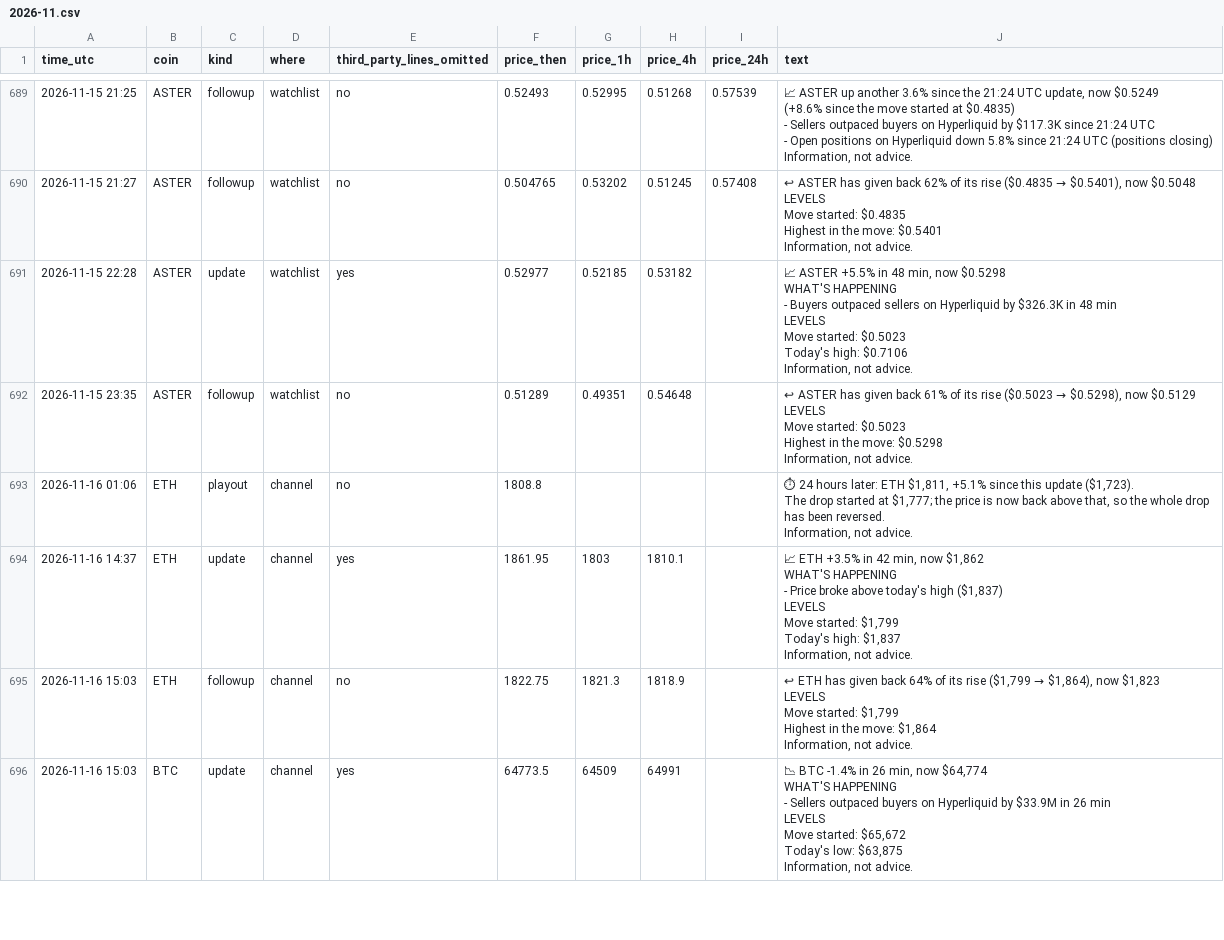
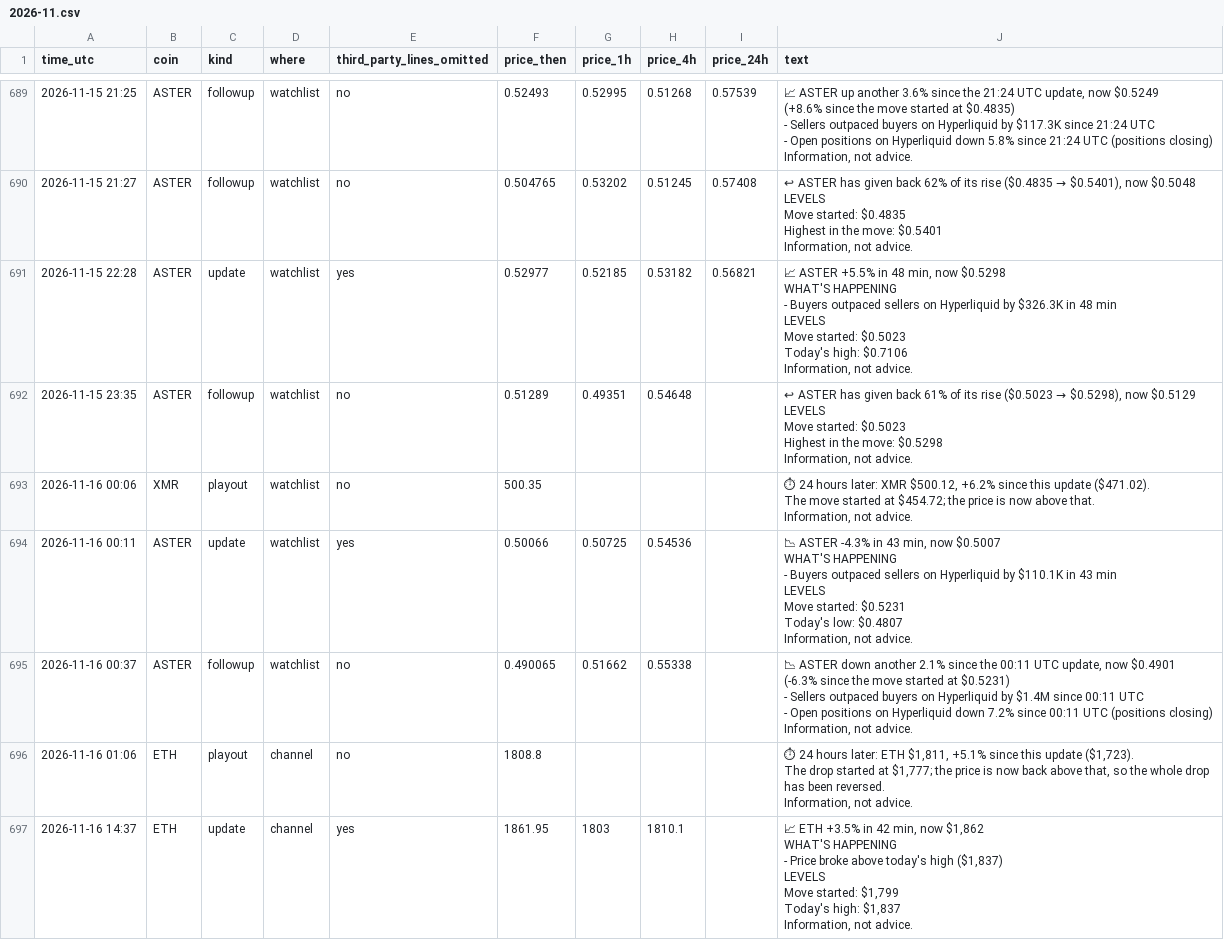
Before and after one commit to dev0xeb/tell-record, a CSV file: 2026-11.csv, drawn as a sheet; only a part is shown, gaps mark what is left out; the shorter side is filled out with more unchanged rows; ↵ is a line break in a cell; the diff names each change by its address in the sheet, - before the commit and + after, or states it on an @@ line.

Commit message:
Track record 2026-11-17T00:45 UTC

```diff
--- a/2026-11.csv
+++ b/2026-11.csv
-I691 (price_24h): (empty)
+I691 (price_24h): 0.56821
+row 693: 2026-11-16 00:06 | XMR | playout | watchlist | no | 500.35 |  |  |  | ⏱ 24 hours later: XMR $500.12, +6.2% since this update ($471.02). ↵ The move started at $454.72; the price is now above that. ↵ Information, not advice.
+row 694: 2026-11-16 00:11 | ASTER | update | watchlist | yes | 0.50066 | 0.50725 | 0.54536 |  | 📉 ASTER -4.3% in 43 min, now $0.5007 ↵ WHAT'S HAPPENING ↵ - Buyers outpaced sellers on Hyperliquid by $110.1K in 43 min ↵ LEVELS ↵ Move started: $0.5231 ↵ Today's low: $0.4807 ↵ Information, not advice.
+row 695: 2026-11-16 00:37 | ASTER | followup | watchlist | no | 0.490065 | 0.51662 | 0.55338 |  | 📉 ASTER down another 2.1% since the 00:11 UTC update, now $0.4901 ↵ (-6.3% since the move started at $0.5231) ↵ - Sellers outpaced buyers on Hyperliquid by $1.4M since 00:11 UTC ↵ - Open positions on Hyperliquid down 7.2% since 00:11 UTC (positions closing) ↵ Information, not advice.
```
